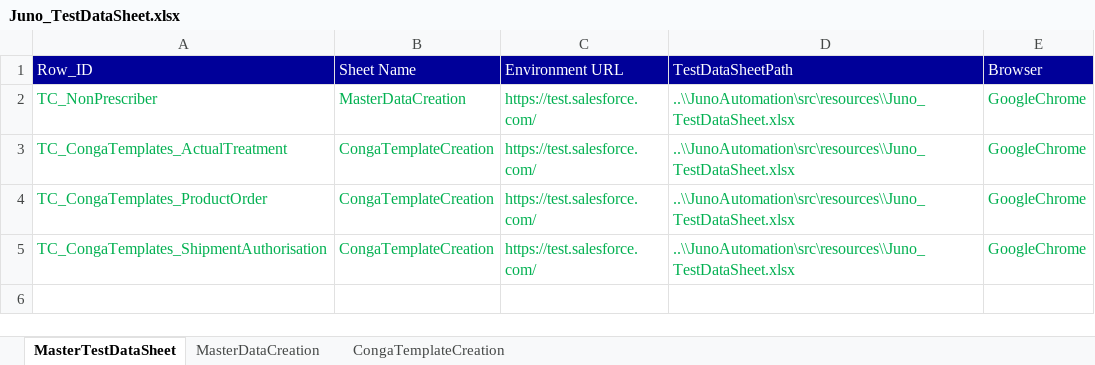
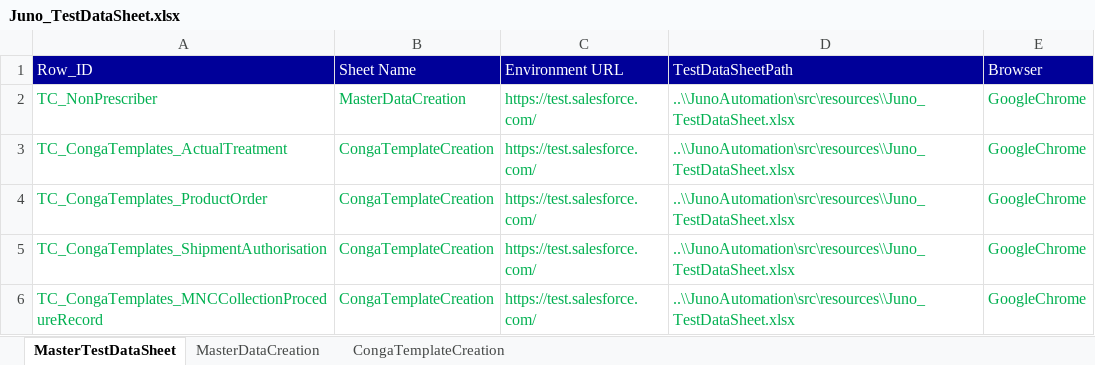
Before and after one commit to NeerajaK123/JunoAutomation, an Excel workbook: src/resources/Juno_TestDataSheet.xlsx, sheet MasterTestDataSheet, drawn as a sheet; values as stored, in another font and other column widths than the file's, no borders; the diff names each change by its address in the sheet, - before the commit and + after, or states it on an @@ line.

```diff
--- a/src/resources/Juno_TestDataSheet.xlsx (sheet MasterTestDataSheet)
+++ b/src/resources/Juno_TestDataSheet.xlsx (sheet MasterTestDataSheet)
+row 6: TC_CongaTemplates_MNCCollectionProcedureRecord | CongaTemplateCreation | https://test.salesforce.com/ | ..\\JunoAutomation\src\resources\\Juno_TestDataSheet.xlsx | GoogleChrome
```
Also changed, not shown: sheet CongaTemplateCreation, 5 other files.
